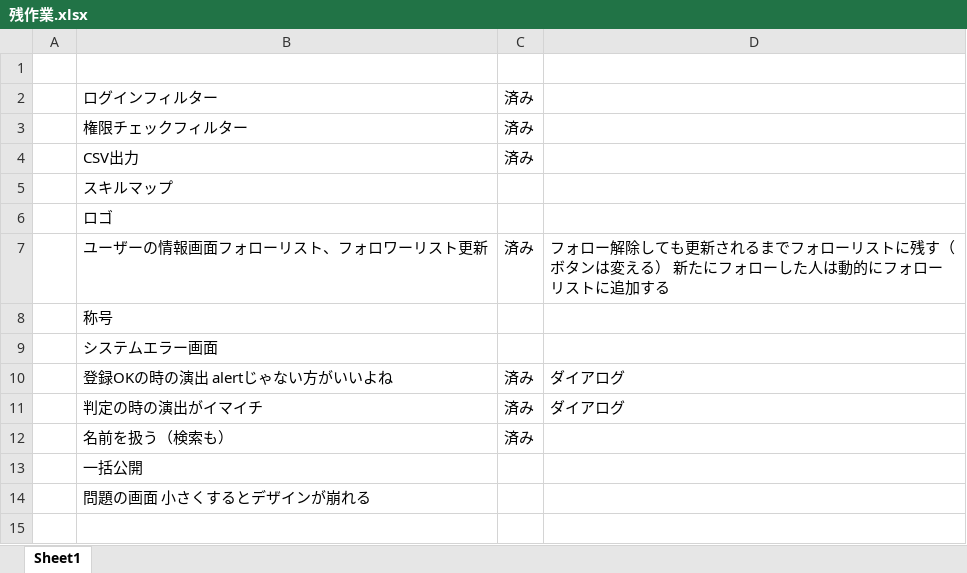
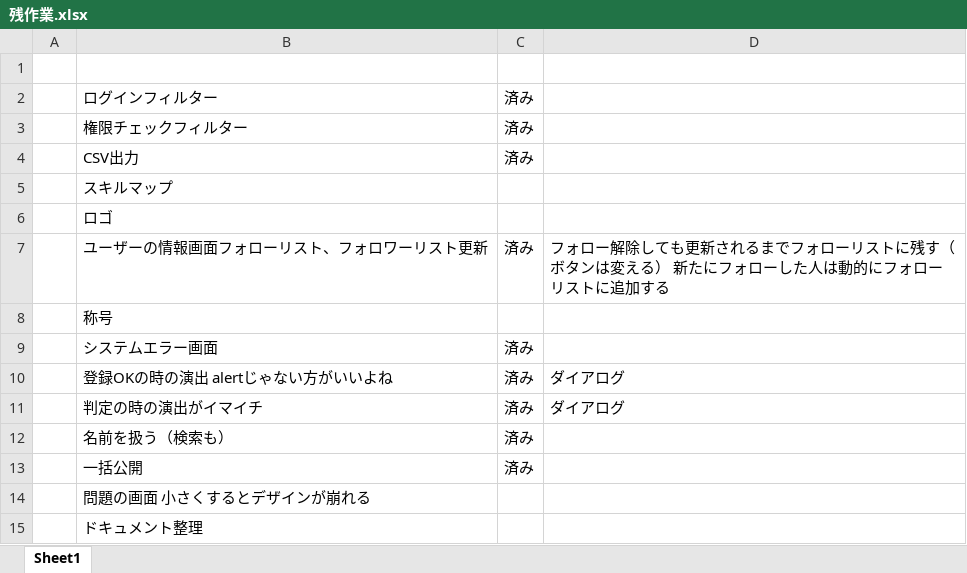
Before and after one commit to nishino-naoyuki/new_azcafe, an Excel workbook: AZCafe/doc/残作業.xlsx, sheet Sheet1, drawn as a sheet; values as stored, in another font and other column widths than the file's, no borders; the diff names each change by its address in the sheet, - before the commit and + after, or states it on an @@ line.

```diff
--- a/AZCafe/doc/残作業.xlsx (sheet Sheet1)
+++ b/AZCafe/doc/残作業.xlsx (sheet Sheet1)
-C9: (empty)
+C9: 済み
-C13: (empty)
+C13: 済み
+row 15:  | ドキュメント整理
```
Also changed, not shown: 55 other files.
